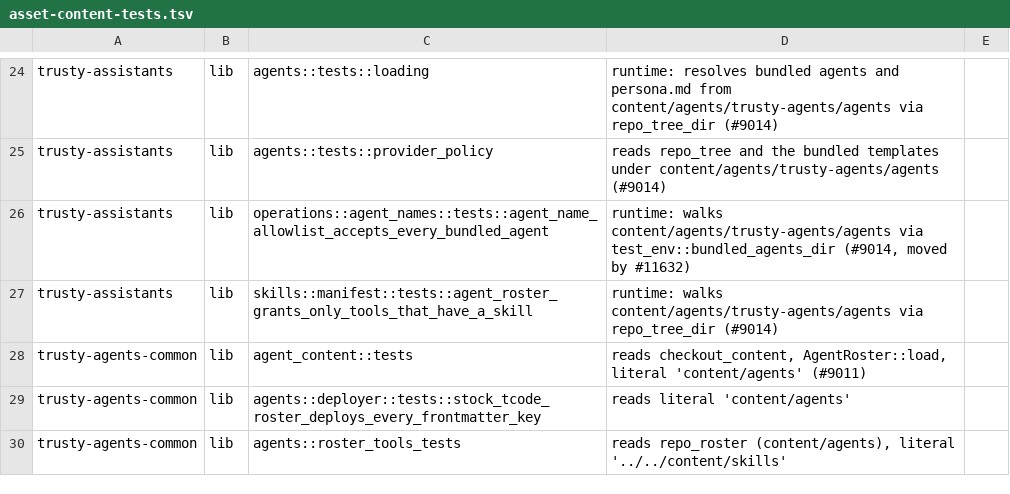
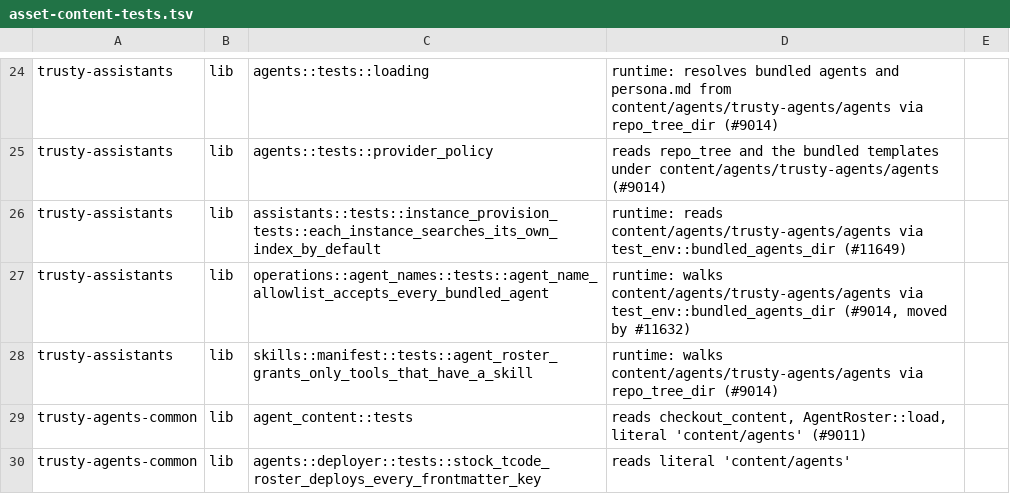
Before and after one commit to bobmatnyc/trusty-tools, a TSV file: scripts/asset-content-tests.tsv, drawn as a sheet; only a part is shown, gaps mark what is left out; the shorter side is filled out with more unchanged rows.

```diff
--- a/scripts/asset-content-tests.tsv
+++ b/scripts/asset-content-tests.tsv
@@ -25,2 +25,3 @@ trusty-assistants	lib	agents::tests::loading	runtime: resolves bundled agents an
 trusty-assistants	lib	agents::tests::provider_policy	reads repo_tree and the bundled templates under content/agents/trusty-agents/agents (#9014)
+trusty-assistants	lib	assistants::tests::instance_provision_tests::each_instance_searches_its_own_index_by_default	runtime: reads content/agents/trusty-agents/agents via test_env::bundled_agents_dir (#11649)
 trusty-assistants	lib	operations::agent_names::tests::agent_name_allowlist_accepts_every_bundled_agent	runtime: walks content/agents/trusty-agents/agents via test_env::bundled_agents_dir (#9014, moved by #11632)
```
